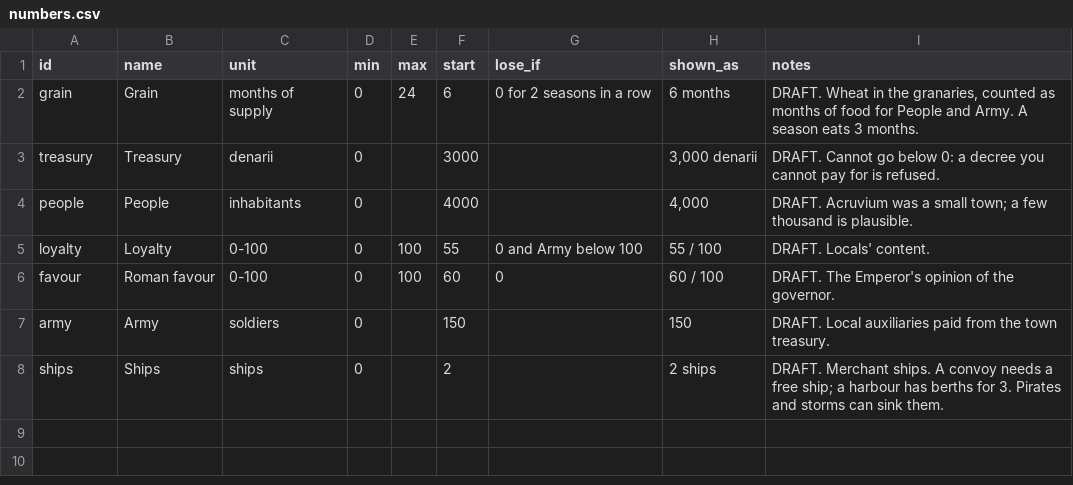
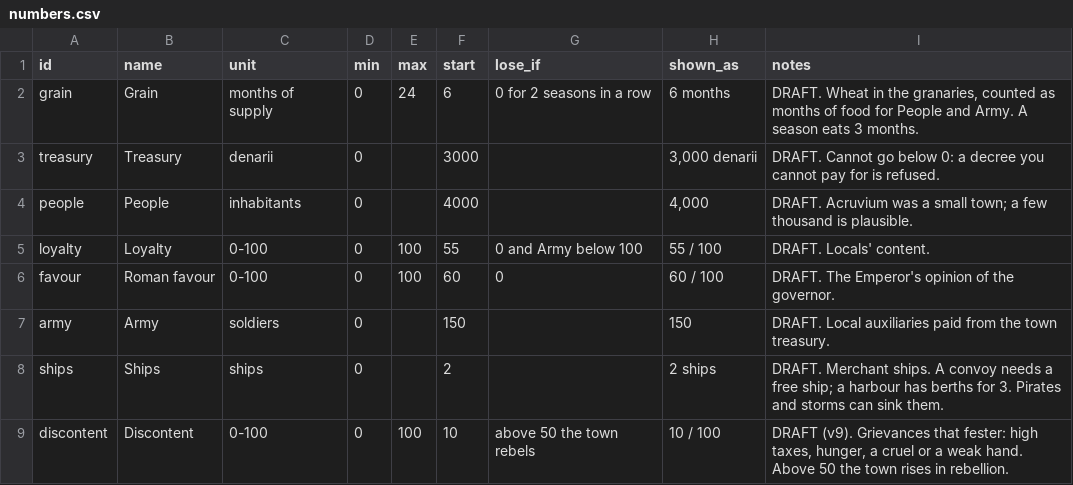
Before and after one commit to mkhailklimov/Illirya, a CSV file: rules/numbers.csv, drawn as a sheet; the diff names each change by its address in the sheet, - before the commit and + after, or states it on an @@ line.

```diff
--- a/rules/numbers.csv
+++ b/rules/numbers.csv
+row 9: discontent | Discontent | 0-100 | 0 | 100 | 10 | above 50 the town rebels | 10 / 100 | DRAFT (v9). Grievances that fester: high taxes, hunger, a cruel or a weak hand. Above 50 the town rises in rebellion.
```
Also changed, not shown: rules/decrees.csv, 8 other files.
